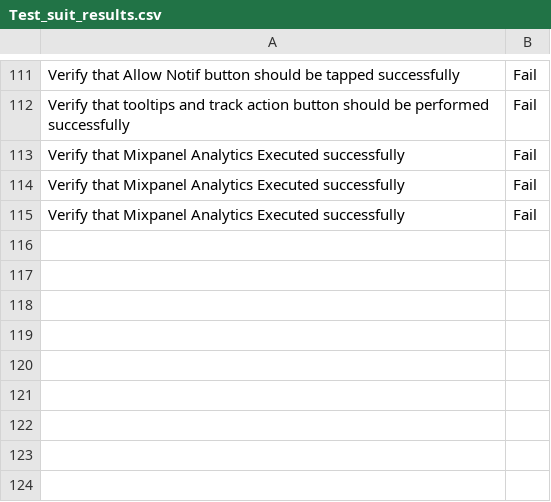
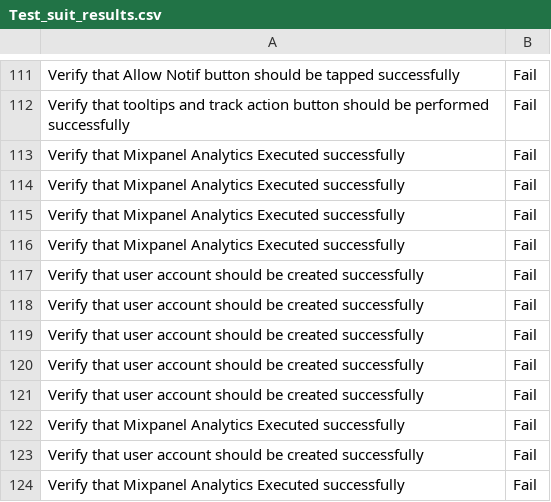
Before and after one commit to nasirsyasin/Dashboard_Earth_Automation-, a CSV file: Results/Test_suit_results.csv, drawn as a sheet; only a part is shown, gaps mark what is left out.

```diff
--- a/Results/Test_suit_results.csv
+++ b/Results/Test_suit_results.csv
@@ -115 +115,10 @@ Verify that Mixpanel Analytics Executed successfully,Fail
 Verify that Mixpanel Analytics Executed successfully,Fail
+Verify that Mixpanel Analytics Executed successfully,Fail
+Verify that user account should be created successfully,Fail
+Verify that user account should be created successfully,Fail
+Verify that user account should be created successfully,Fail
+Verify that user account should be created successfully,Fail
+Verify that user account should be created successfully,Fail
+Verify that Mixpanel Analytics Executed successfully,Fail
+Verify that user account should be created successfully,Fail
+Verify that Mixpanel Analytics Executed successfully,Fail
```
Also changed, not shown: Results/Sign_with_email.csv, 10 other files.
